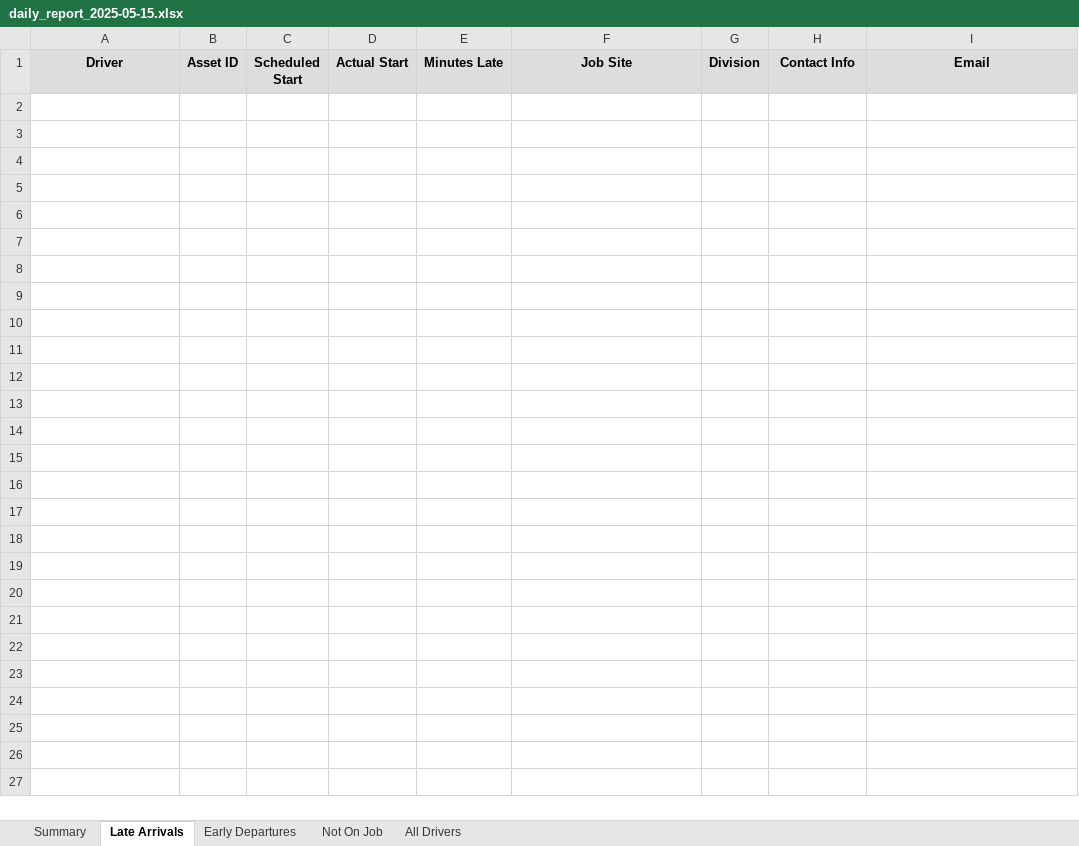
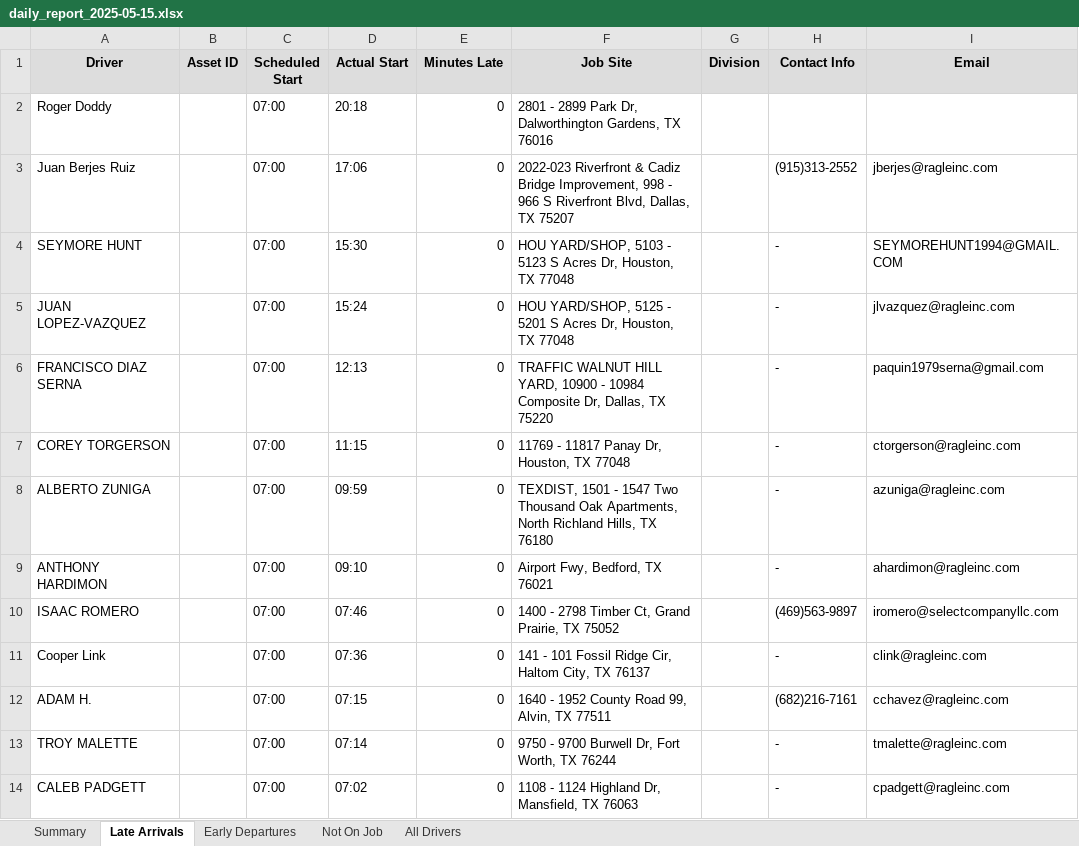
Before and after one commit to Bmw4134/TRAXOVO_V1, an Excel workbook: exports/daily_reports/daily_report_2025-05-15.xlsx, sheet Late Arrivals, drawn as a sheet; values as stored, in another font and other column widths than the file's, no borders; the diff names each change by its address in the sheet, - before the commit and + after, or states it on an @@ line.

```diff
--- a/exports/daily_reports/daily_report_2025-05-15.xlsx (sheet Late Arrivals)
+++ b/exports/daily_reports/daily_report_2025-05-15.xlsx (sheet Late Arrivals)
+row 2: Roger Doddy |  | 07:00 | 20:18 | 0 | 2801 - 2899 Park Dr, Dalworthington Gardens, TX 76016
+row 3: Juan Berjes Ruiz |  | 07:00 | 17:06 | 0 | 2022-023 Riverfront & Cadiz Bridge Improvement, 998 - 966 S Riverfront Blvd, Dallas, TX 75207 |  | (915)313-2552 | jberjes@ragleinc.com
+row 4: SEYMORE HUNT |  | 07:00 | 15:30 | 0 | HOU YARD/SHOP, 5103 - 5123 S Acres Dr, Houston, TX 77048 |  | - | SEYMOREHUNT1994@GMAIL.COM
+row 5: JUAN LOPEZ-VAZQUEZ |  | 07:00 | 15:24 | 0 | HOU YARD/SHOP, 5125 - 5201 S Acres Dr, Houston, TX 77048 |  | - | jlvazquez@ragleinc.com
+row 6: FRANCISCO DIAZ SERNA |  | 07:00 | 12:13 | 0 | TRAFFIC WALNUT HILL YARD, 10900 - 10984 Composite Dr, Dallas, TX 75220 |  | - | paquin1979serna@gmail.com
+row 7: COREY TORGERSON |  | 07:00 | 11:15 | 0 | 11769 - 11817 Panay Dr, Houston, TX 77048 |  | - | ctorgerson@ragleinc.com
+row 8: ALBERTO ZUNIGA |  | 07:00 | 09:59 | 0 | TEXDIST, 1501 - 1547 Two Thousand Oak Apartments, North Richland Hills, TX 76180 |  | - | azuniga@ragleinc.com
+row 9: ANTHONY HARDIMON |  | 07:00 | 09:10 | 0 | Airport Fwy, Bedford, TX 76021 |  | - | ahardimon@ragleinc.com
+row 10: ISAAC ROMERO |  | 07:00 | 07:46 | 0 | 1400 - 2798 Timber Ct, Grand Prairie, TX 75052 |  | (469)563-9897 | iromero@selectcompanyllc.com
+row 11: Cooper Link |  | 07:00 | 07:36 | 0 | 141 - 101 Fossil Ridge Cir, Haltom City, TX 76137 |  | - | clink@ragleinc.com
+row 12: ADAM H. |  | 07:00 | 07:15 | 0 | 1640 - 1952 County Road 99, Alvin, TX 77511 |  | (682)216-7161 | cchavez@ragleinc.com
+row 13: TROY MALETTE |  | 07:00 | 07:14 | 0 | 9750 - 9700 Burwell Dr, Fort Worth, TX 76244 |  | - | tmalette@ragleinc.com
+row 14: CALEB PADGETT |  | 07:00 | 07:02 | 0 | 1108 - 1124 Highland Dr, Mansfield, TX 76063 |  | - | cpadgett@ragleinc.com
```
Also changed, not shown: sheet All Drivers, sheet Summary, 1 other file.
